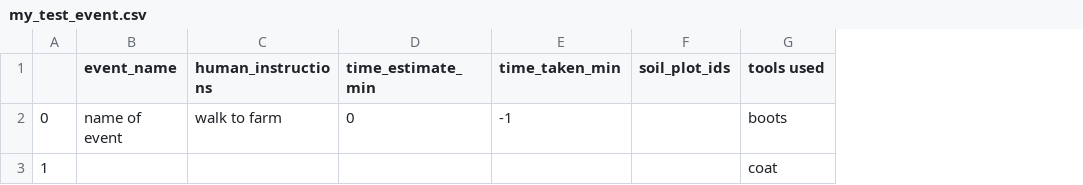
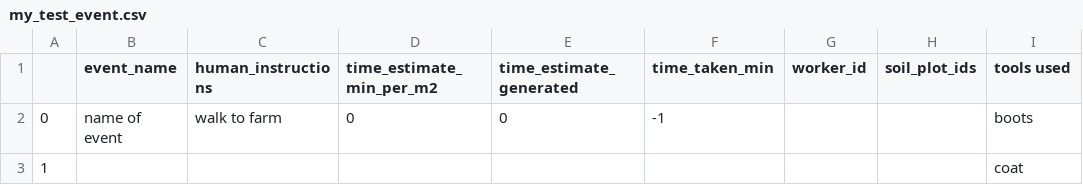
Before and after one commit to cjchandler/OpenFarmPlanner, a CSV file: my_test_event.csv, drawn as a sheet; only a part is shown; the diff names each change by its address in the sheet, - before the commit and + after, or states it on an @@ line.

Commit message:
this is sorting all the proposed events in proposed crop plans and making a time estimate... time not quite right. Not sure this is the best way to go about storing data though

```diff
--- a/my_test_event.csv
+++ b/my_test_event.csv
+column E (time_estimate_generated), row 2: 0
+column G (worker_id), empty
-D1: time_estimate_min
+D1: time_estimate_min_per_m2
```
Also changed, not shown: lettuce_event_templates/harvest_lettuce_event.csv, lettuce_event_templates/plant_lettuce_event.csv, 16 other files.
